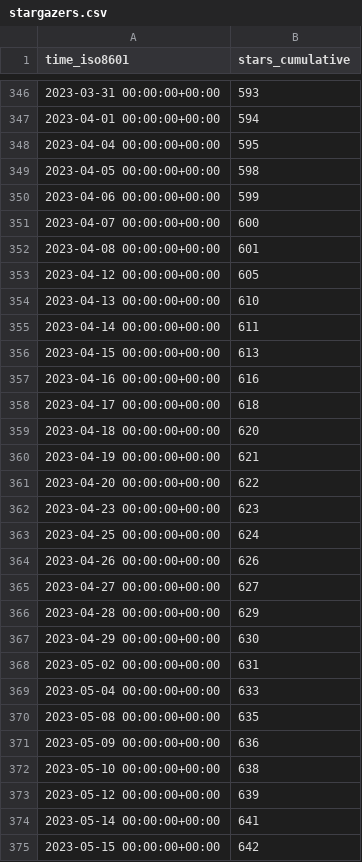
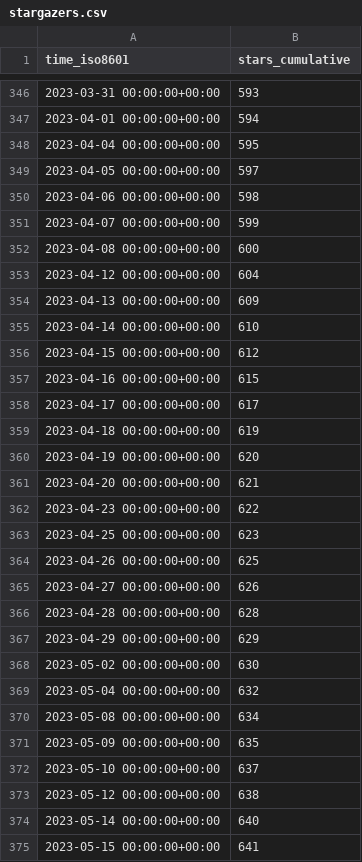
Before and after one commit to weaveworks/weave-gitops, a CSV file: weaveworks/weave-gitops/ghrs-data/stargazers.csv, drawn as a sheet; only a part is shown, gaps mark what is left out; the diff covers the shown part only.

```diff
--- a/weaveworks/weave-gitops/ghrs-data/stargazers.csv
+++ b/weaveworks/weave-gitops/ghrs-data/stargazers.csv
@@ -348,28 +348,28 @@ time_iso8601,stars_cumulative
 2023-04-04 00:00:00+00:00,595
-2023-04-05 00:00:00+00:00,598
-2023-04-06 00:00:00+00:00,599
-2023-04-07 00:00:00+00:00,600
-2023-04-08 00:00:00+00:00,601
-2023-04-12 00:00:00+00:00,605
-2023-04-13 00:00:00+00:00,610
-2023-04-14 00:00:00+00:00,611
-2023-04-15 00:00:00+00:00,613
-2023-04-16 00:00:00+00:00,616
-2023-04-17 00:00:00+00:00,618
-2023-04-18 00:00:00+00:00,620
-2023-04-19 00:00:00+00:00,621
-2023-04-20 00:00:00+00:00,622
-2023-04-23 00:00:00+00:00,623
-2023-04-25 00:00:00+00:00,624
-2023-04-26 00:00:00+00:00,626
-2023-04-27 00:00:00+00:00,627
-2023-04-28 00:00:00+00:00,629
-2023-04-29 00:00:00+00:00,630
-2023-05-02 00:00:00+00:00,631
-2023-05-04 00:00:00+00:00,633
-2023-05-08 00:00:00+00:00,635
-2023-05-09 00:00:00+00:00,636
-2023-05-10 00:00:00+00:00,638
-2023-05-12 00:00:00+00:00,639
-2023-05-14 00:00:00+00:00,641
-2023-05-15 00:00:00+00:00,642
+2023-04-05 00:00:00+00:00,597
+2023-04-06 00:00:00+00:00,598
+2023-04-07 00:00:00+00:00,599
+2023-04-08 00:00:00+00:00,600
+2023-04-12 00:00:00+00:00,604
+2023-04-13 00:00:00+00:00,609
+2023-04-14 00:00:00+00:00,610
+2023-04-15 00:00:00+00:00,612
+2023-04-16 00:00:00+00:00,615
+2023-04-17 00:00:00+00:00,617
+2023-04-18 00:00:00+00:00,619
+2023-04-19 00:00:00+00:00,620
+2023-04-20 00:00:00+00:00,621
+2023-04-23 00:00:00+00:00,622
+2023-04-25 00:00:00+00:00,623
+2023-04-26 00:00:00+00:00,625
+2023-04-27 00:00:00+00:00,626
+2023-04-28 00:00:00+00:00,628
+2023-04-29 00:00:00+00:00,629
+2023-05-02 00:00:00+00:00,630
+2023-05-04 00:00:00+00:00,632
+2023-05-08 00:00:00+00:00,634
+2023-05-09 00:00:00+00:00,635
+2023-05-10 00:00:00+00:00,637
+2023-05-12 00:00:00+00:00,638
+2023-05-14 00:00:00+00:00,640
+2023-05-15 00:00:00+00:00,641
```
Also changed, not shown: 20 edited cells elsewhere in this file.
